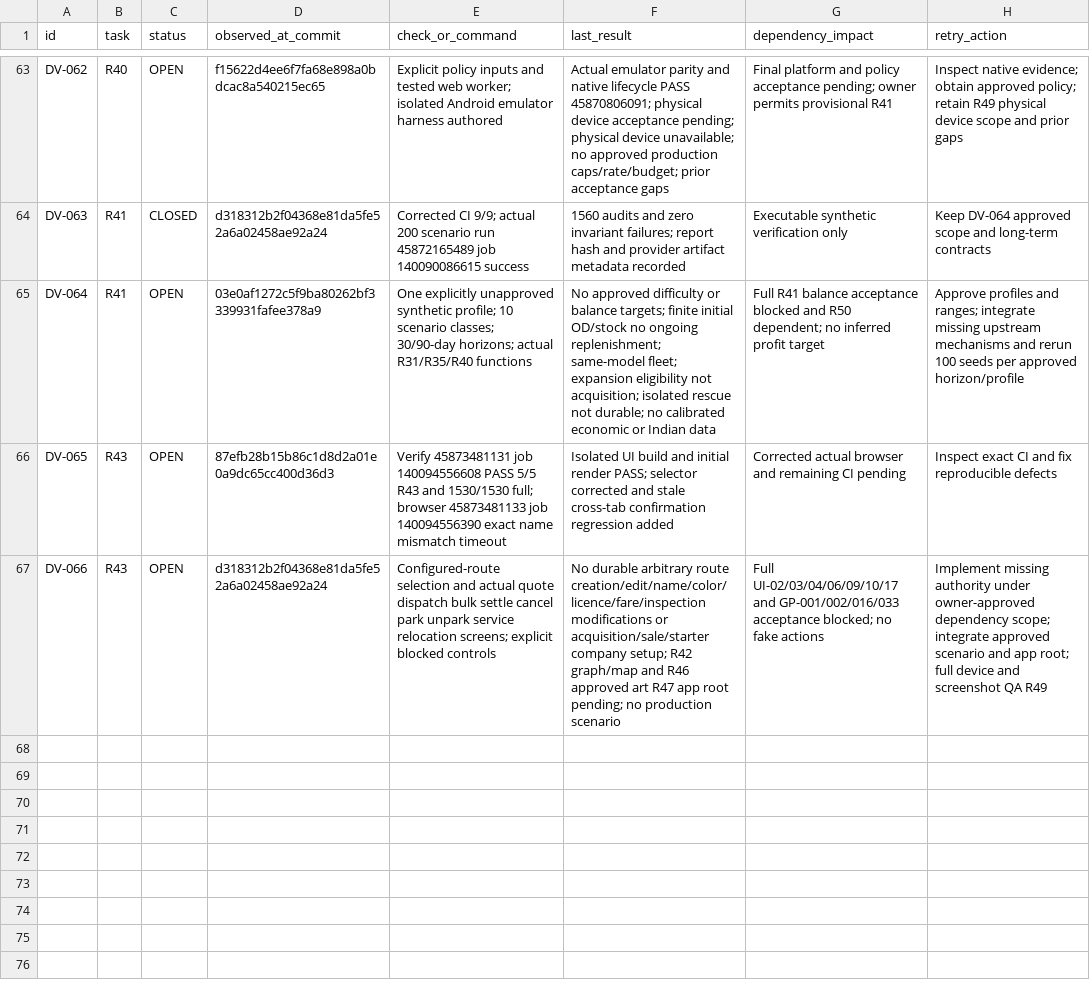
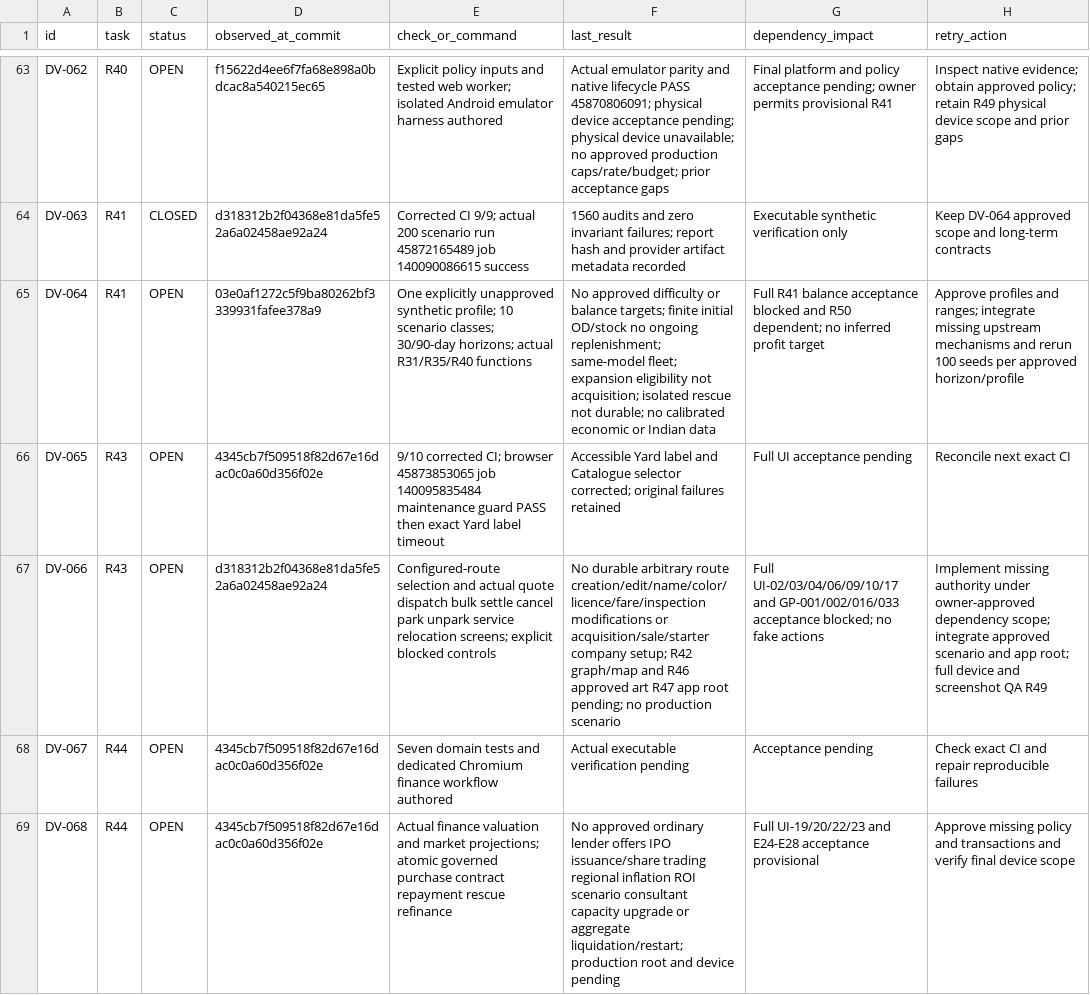
Before and after one commit to S2zxx0zxx/Railway-Ceo-, a CSV file: docs/railway/DEFERRED_VERIFICATION.csv, drawn as a sheet; only a part is shown, gaps mark what is left out; the diff names each change by its address in the sheet, - before the commit and + after, or states it on an @@ line.

Commit message:
R44: integrate governed finance procurement and company management UI

```diff
--- a/docs/railway/DEFERRED_VERIFICATION.csv
+++ b/docs/railway/DEFERRED_VERIFICATION.csv
-D66 (observed_at_commit): 87efb28b15b86c1d8d2a01e0a9dc65cc400d36d3
+D66 (observed_at_commit): 4345cb7f509518f82d67e16dac0c0a60d356f02e
-E66 (check_or_command): Verify 45873481131 job 140094556608 PASS 5/5 R43 and 1530/1530 full; browser 45873481133 job 140094556390 exact name mismatch timeout
+E66 (check_or_command): 9/10 corrected CI; browser 45873853065 job 140095835484 maintenance guard PASS then exact Yard label timeout
-F66 (last_result): Isolated UI build and initial render PASS; selector corrected and stale cross-tab confirmation regression added
+F66 (last_result): Accessible Yard label and Catalogue selector corrected; original failures retained
-G66 (dependency_impact): Corrected actual browser and remaining CI pending
+G66 (dependency_impact): Full UI acceptance pending
-H66 (retry_action): Inspect exact CI and fix reproducible defects
+H66 (retry_action): Reconcile next exact CI
+row 68: DV-067 | R44 | OPEN | 4345cb7f509518f82d67e16dac0c0a60d356f02e | Seven domain tests and dedicated Chromium finance workflow authored | Actual executable verification pending | Acceptance pending | Check exact CI and repair reproducible failures
+row 69: DV-068 | R44 | OPEN | 4345cb7f509518f82d67e16dac0c0a60d356f02e | Actual finance valuation and market projections; atomic governed purchase contract repayment rescue refinance | No approved ordinary lender offers IPO issuance/share trading regional inflation ROI scenario consultant capacity upgrade or aggregate liquidation/restart; production root and device pending | Full UI-19/20/22/23 and E24-E28 acceptance provisional | Approve missing policy and transactions and verify final device scope
```
Also changed, not shown: docs/railway/EXECUTION_LEDGER.csv, 15 other files.
